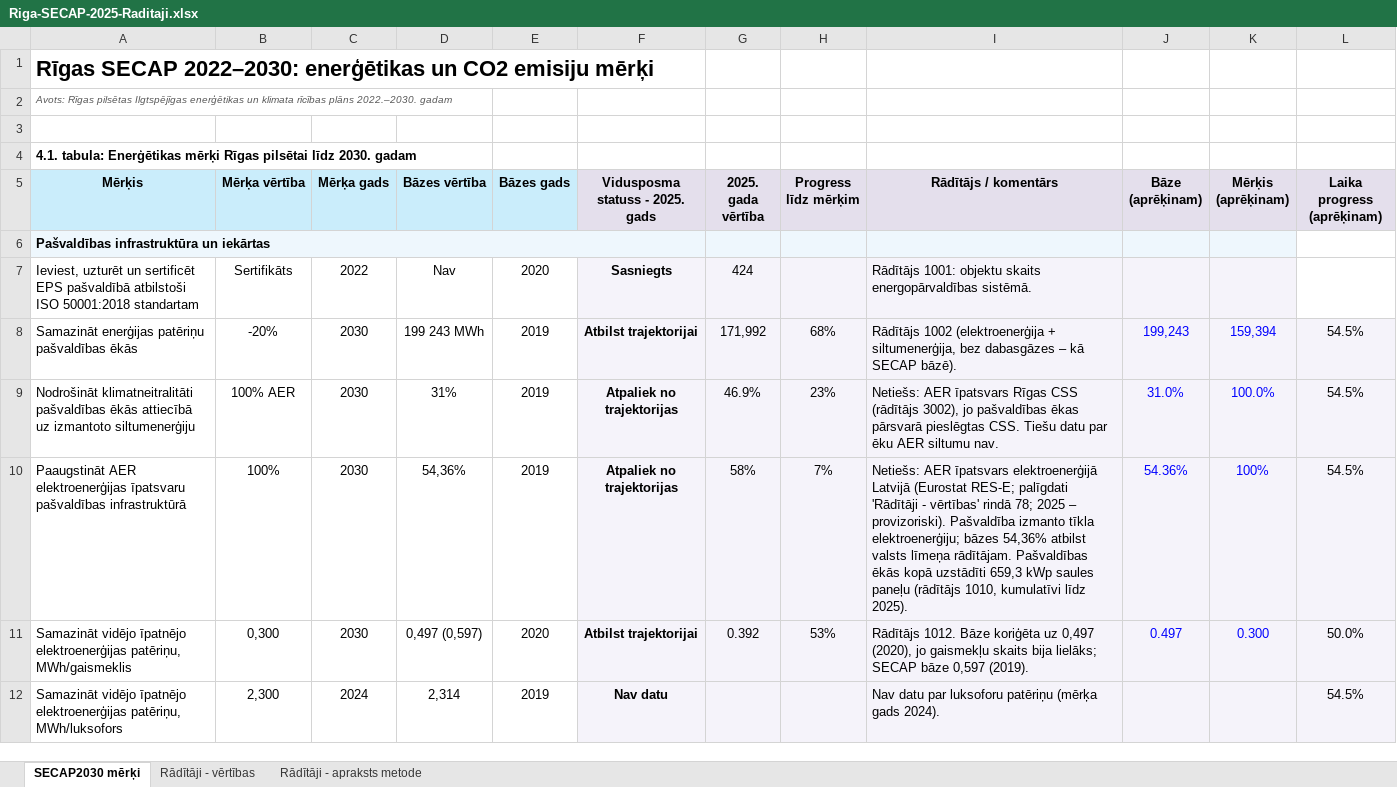
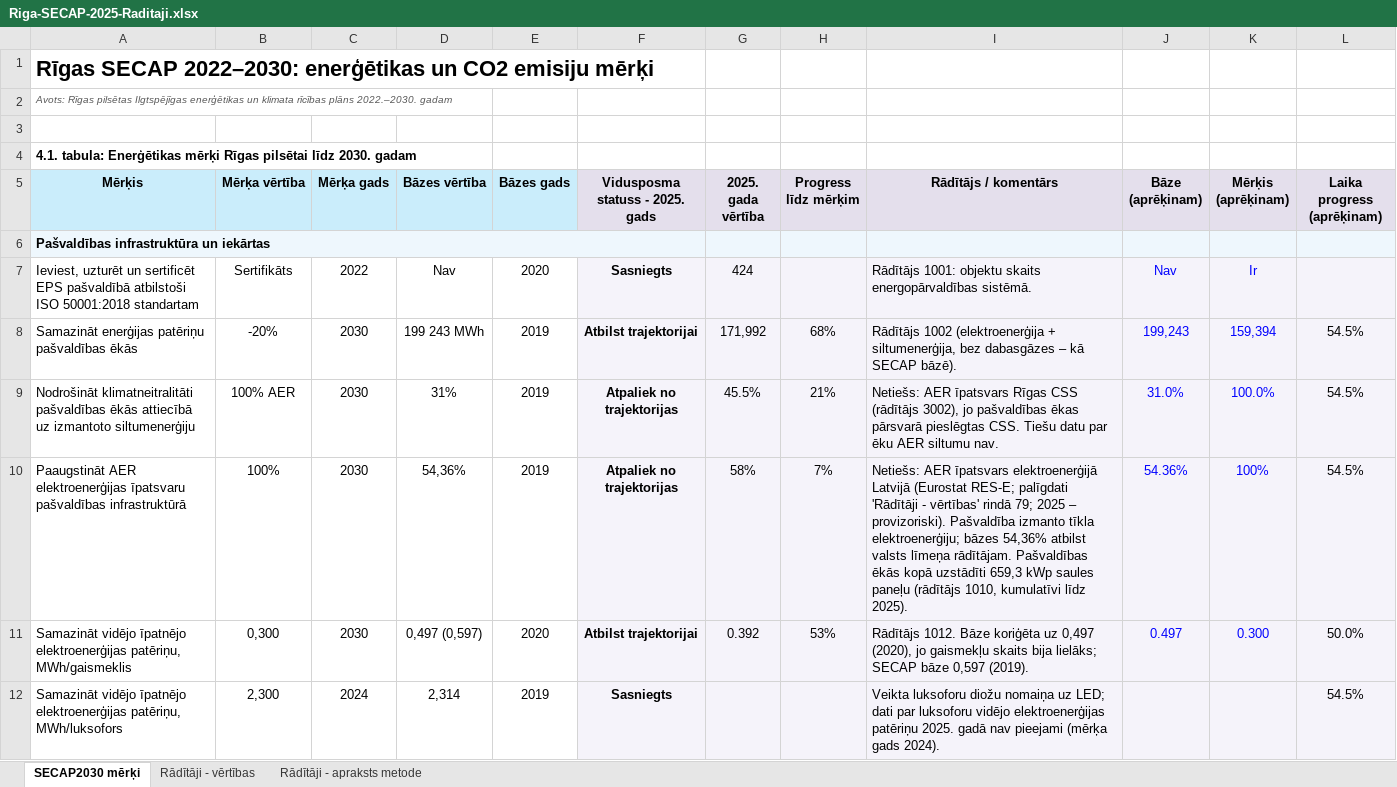
Before and after one commit to krista-qp/riga-secap-vidusposms, an Excel workbook: avoti/Riga-SECAP-2025-Raditaji.xlsx, sheet SECAP2030 mērķi, drawn as a sheet; only a part is shown; values as stored, in another font and other column widths than the file's, no borders; conditional formats not drawn; the diff covers the shown part only; the diff names each change by its address in the sheet, - before the commit and + after, or states it on an @@ line.

```diff
--- a/avoti/Riga-SECAP-2025-Raditaji.xlsx (sheet SECAP2030 mērķi)
+++ b/avoti/Riga-SECAP-2025-Raditaji.xlsx (sheet SECAP2030 mērķi)
-L6 fill: none
+L6 fill: #EEF7FD
-J7 (Bāze (aprēķinam)): (empty)
+J7 (Bāze (aprēķinam)): Nav
-K7 (Mērķis (aprēķinam)): (empty)
+K7 (Mērķis (aprēķinam)): Ir
-L7 fill: none
+L7 fill: #F5F3FA
-G9 (2025. gada vērtība): 46.9%
+G9 (2025. gada vērtība): 45.5%
-H9 (Progress līdz mērķim): 23%
+H9 (Progress līdz mērķim): 21%
-I10 (Rādītājs / komentārs): …vērtības' rindā 78; 2025 –…
+I10 (Rādītājs / komentārs): …vērtības' rindā 79; 2025 –…
-F12 (Vidusposma statuss - 2025. gads): Nav datu
+F12 (Vidusposma statuss - 2025. gads): Sasniegts
-I12 (Rādītājs / komentārs): Nav datu par luksoforu patēriņu (mērķa gads…
+I12 (Rādītājs / komentārs): Veikta luksoforu diožu nomaiņa uz LED; dati par luksoforu vidējo elektroenerģijas patēriņu 2025. gadā nav pieejami (mērķa gads…
```
Also changed, not shown: 1 added row, 1 removed row, 11 edited cells and cell formats elsewhere in this sheet, sheet Rādītāji - apraksts metode, sheet Rādītāji - vērtības, formulas that keep their value, avoti/Riga-SECAP-saturs.xlsx, dati/Riga-SECAP-vidusposms-dati.xlsx, 20 other files.
